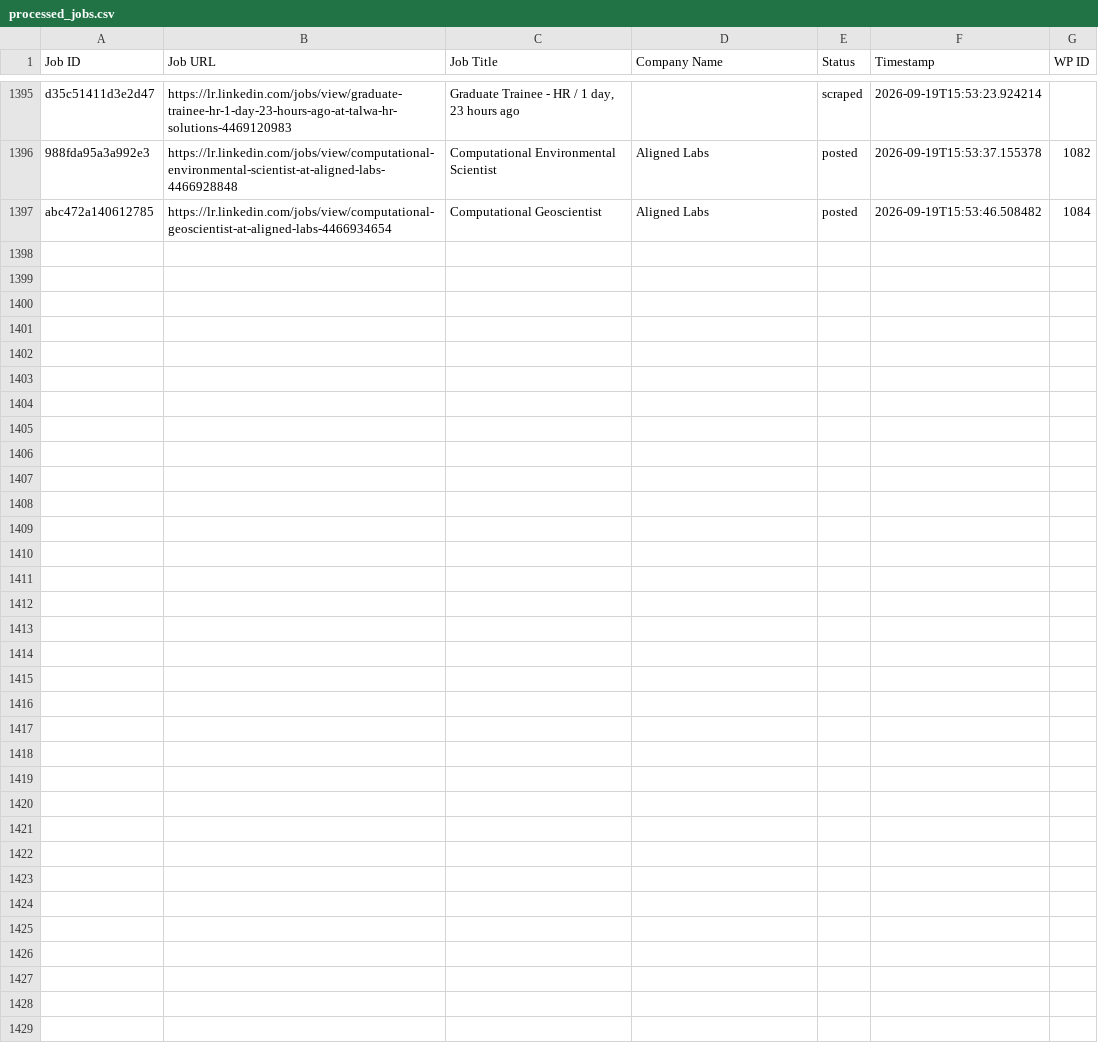
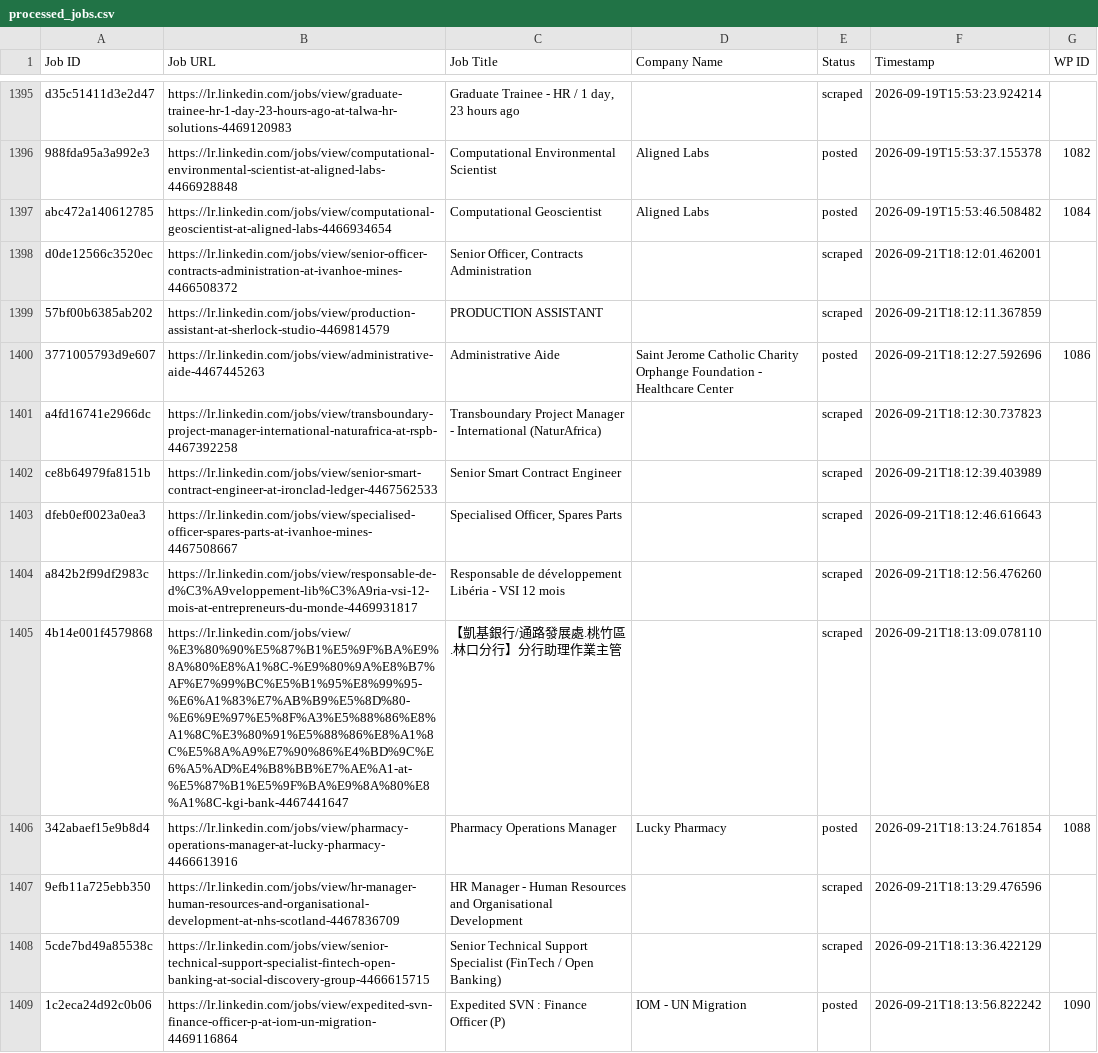
Before and after one commit to vindoky/lr, a CSV file: processed_jobs.csv, drawn as a sheet; only a part is shown, gaps mark what is left out.

```diff
--- a/processed_jobs.csv
+++ b/processed_jobs.csv
@@ -1424 +1424,13 @@ d35c51411d3e2d47,https://lr.linkedin.com/jobs/view/graduate-trainee-hr-1-day-23-
 abc472a140612785,https://lr.linkedin.com/jobs/view/computational-geoscientist-at-aligned-labs-4466934654,Computational Geoscientist,Aligned Labs,posted,2026-09-19T15:53:46.508482,1084
+d0de12566c3520ec,https://lr.linkedin.com/jobs/view/senior-officer-contracts-administration-at-ivanhoe-mines-4466508372,"Senior Officer, Contracts Administration",,scraped,2026-09-21T18:12:01.462001,
+57bf00b6385ab202,https://lr.linkedin.com/jobs/view/production-assistant-at-sherlock-studio-4469814579,PRODUCTION ASSISTANT,,scraped,2026-09-21T18:12:11.367859,
+3771005793d9e607,https://lr.linkedin.com/jobs/view/administrative-aide-4467445263,Administrative Aide,Saint Jerome Catholic Charity Orphange Foundation - Healthcare Center,posted,2026-09-21T18:12:27.592696,1086
+a4fd16741e2966dc,https://lr.linkedin.com/jobs/view/transboundary-project-manager-international-naturafrica-at-rspb-4467392258,Transboundary Project Manager - International (NaturAfrica),,scraped,2026-09-21T18:12:30.737823,
+ce8b64979fa8151b,https://lr.linkedin.com/jobs/view/senior-smart-contract-engineer-at-ironclad-ledger-4467562533,Senior Smart Contract Engineer,,scraped,2026-09-21T18:12:39.403989,
+dfeb0ef0023a0ea3,https://lr.linkedin.com/jobs/view/specialised-officer-spares-parts-at-ivanhoe-mines-4467508667,"Specialised Officer, Spares Parts",,scraped,2026-09-21T18:12:46.616643,
+a842b2f99df2983c,https://lr.linkedin.com/jobs/view/responsable-de-d%C3%A9veloppement-lib%C3%A9ria-vsi-12-mois-at-entrepreneurs-du-monde-4469931817,Responsable de développement Libéria - VSI 12 mois,,scraped,2026-09-21T18:12:56.476260,
+4b14e001f4579868,https://lr.linkedin.com/jobs/view/%E3%80%90%E5%87%B1%E5%9F%BA%E9%8A%80%E8%A1%8C-%E9%80%9A%E8%B7%AF%E7%99%BC%E5%B1%95%E8%99%95-%E6%A1%83%E7%AB%B9%E5%8D%80-%E6%9E%97%E5%8F%A3%E5%88%86%E8%A1%8C%E3%80%91%E5%88%86%E8%A1%8C%E5%8A%A9%E7%90%86%E4%BD%9C%E6%A5%AD%E4%B8%BB%E7%AE%A1-at-%E5%87%B1%E5%9F%BA%E9%8A%80%E8%A1%8C-kgi-bank-4467441647,【凱基銀行/通路發展處.桃竹區.林口分行】分行助理作業主管,,scraped,2026-09-21T18:13:09.078110,
+342abaef15e9b8d4,https://lr.linkedin.com/jobs/view/pharmacy-operations-manager-at-lucky-pharmacy-4466613916,Pharmacy Operations Manager,Lucky Pharmacy,posted,2026-09-21T18:13:24.761854,1088
+9efb11a725ebb350,https://lr.linkedin.com/jobs/view/hr-manager-human-resources-and-organisational-development-at-nhs-scotland-4467836709,HR Manager - Human Resources and Organisational Development,,scraped,2026-09-21T18:13:29.476596,
+5cde7bd49a85538c,https://lr.linkedin.com/jobs/view/senior-technical-support-specialist-fintech-open-banking-at-social-discovery-group-4466615715,Senior Technical Support Specialist (FinTech / Open Banking),,scraped,2026-09-21T18:13:36.422129,
+1c2eca24d92c0b06,https://lr.linkedin.com/jobs/view/expedited-svn-finance-officer-p-at-iom-un-migration-4469116864,Expedited SVN : Finance Officer (P),IOM - UN Migration,posted,2026-09-21T18:13:56.822242,1090
```
